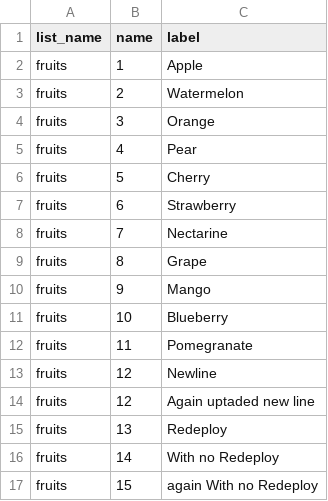
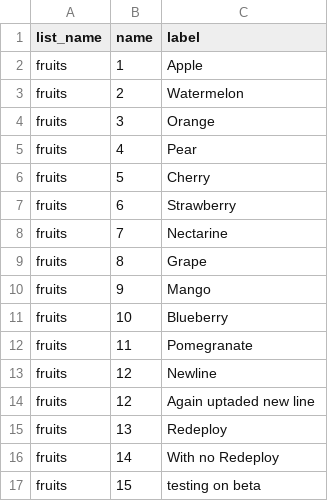
Before and after one commit to JamesLeonDufour/jamesleondufour.github.io, a CSV file: fruits.csv, drawn as a sheet.

Commit message:
Update fruits.csv

```diff
--- a/fruits.csv
+++ b/fruits.csv
@@ -16,2 +16,2 @@ fruits,13,Redeploy
 fruits,14,With no Redeploy
-fruits,15,again With no Redeploy
+fruits,15,testing on beta
```
